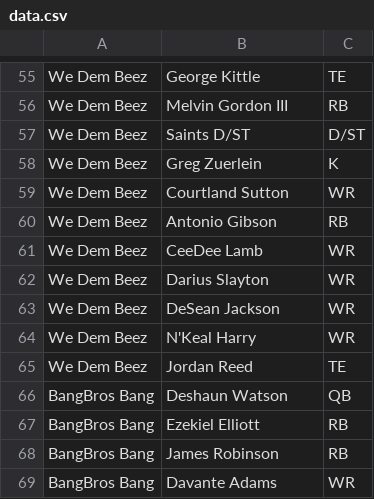
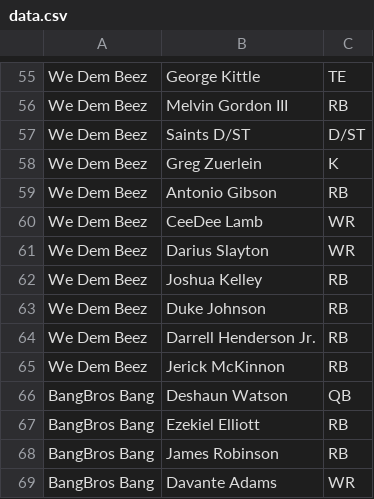
Before and after one commit to mtp61/ff, a CSV file: data/data.csv, drawn as a sheet; only a part is shown, gaps mark what is left out.

```diff
--- a/data/data.csv
+++ b/data/data.csv
@@ -58,3 +58,2 @@ We Dem Beez,Saints D/ST,D/ST
 We Dem Beez,Greg Zuerlein,K
-We Dem Beez,Courtland Sutton,WR
 We Dem Beez,Antonio Gibson,RB
@@ -62,5 +61,6 @@ We Dem Beez,CeeDee Lamb,WR
 We Dem Beez,Darius Slayton,WR
-We Dem Beez,DeSean Jackson,WR
-We Dem Beez,N'Keal Harry,WR
-We Dem Beez,Jordan Reed,TE
+We Dem Beez,Joshua Kelley,RB
+We Dem Beez,Duke Johnson,RB
+We Dem Beez,Darrell Henderson Jr.,RB
+We Dem Beez,Jerick McKinnon,RB
 BangBros Bang,Deshaun Watson,QB
```
Also changed, not shown: 7 other files.
